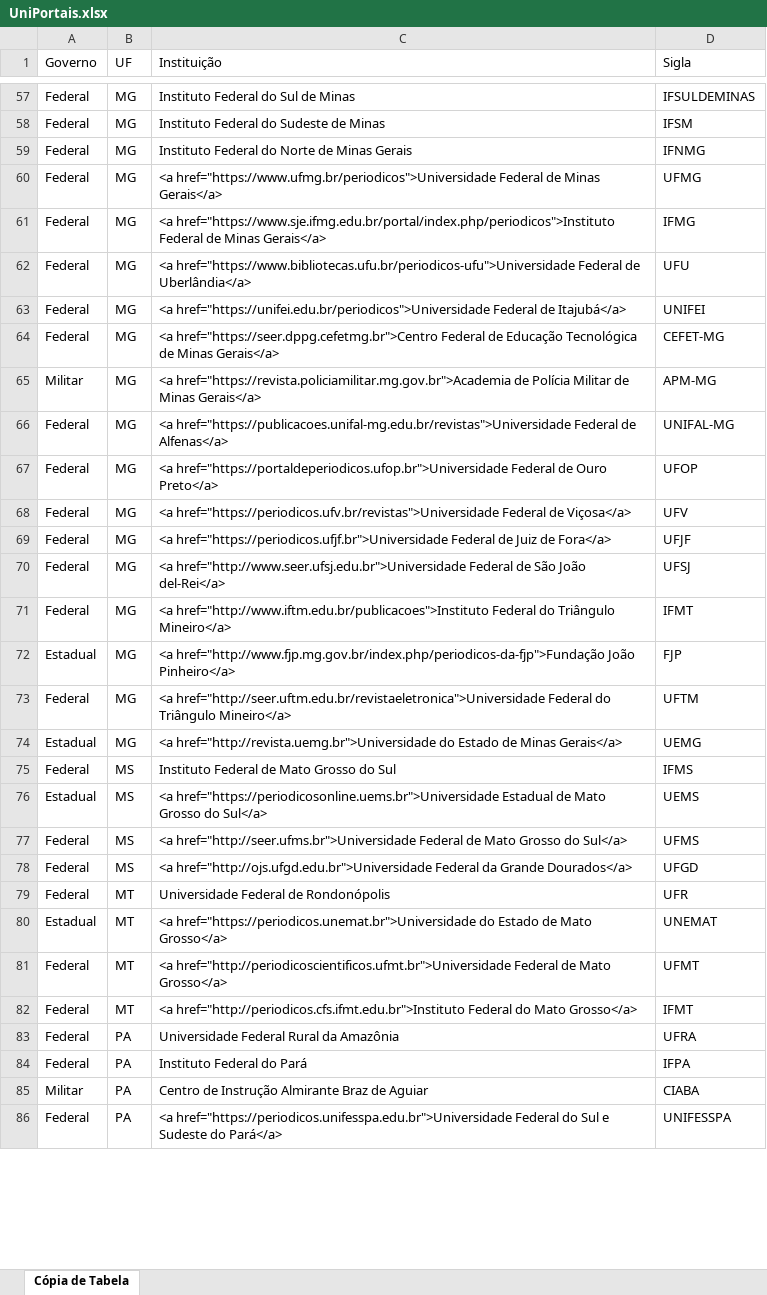
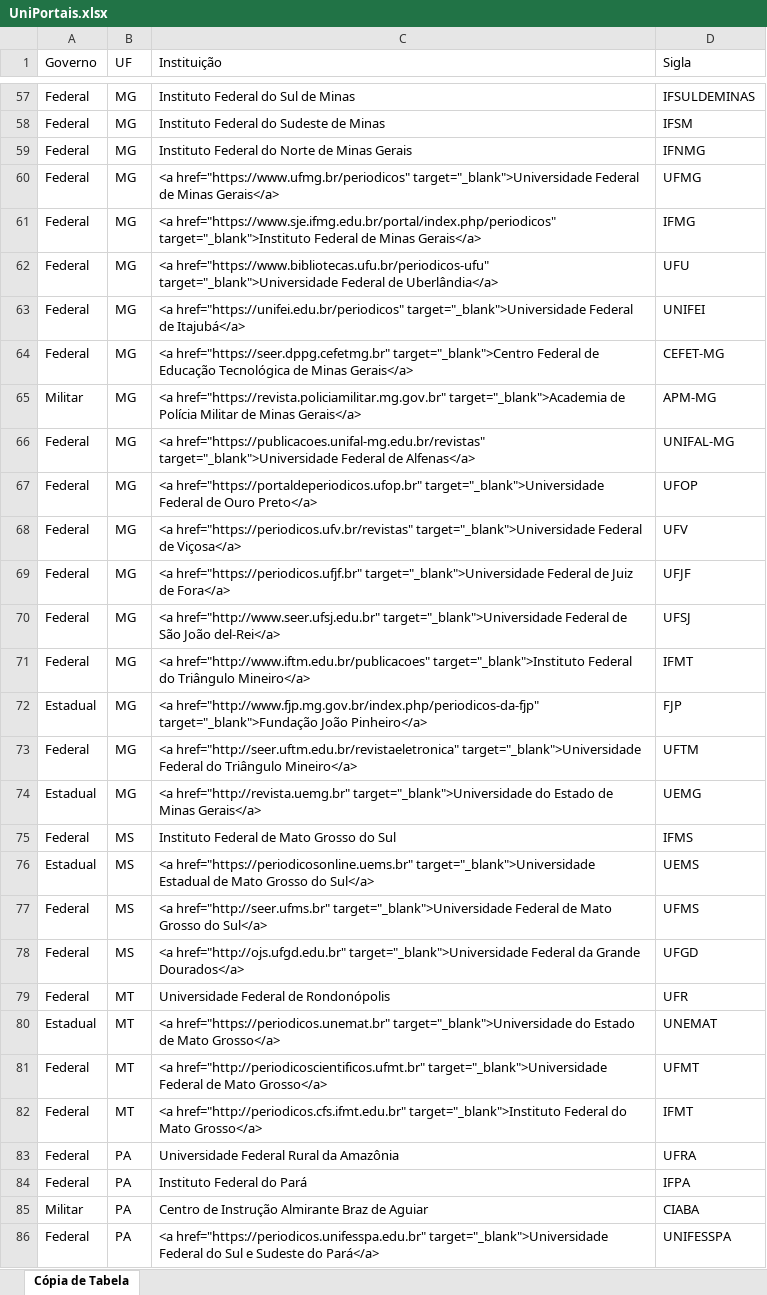
Before and after one commit to uniportais/codigo, an Excel workbook: res/data/UniPortais.xlsx, sheet Cópia de Tabela, drawn as a sheet; only a part is shown, gaps mark what is left out; values as stored, in another font and other column widths than the file's, no borders; charts and pictures not drawn; the diff covers the shown part only; the diff names each change by its address in the sheet, - before the commit and + after, or states it on an @@ line.

Commit message:
Add target attribute and change enconding

```diff
--- a/res/data/UniPortais.xlsx (sheet Cópia de Tabela)
+++ b/res/data/UniPortais.xlsx (sheet Cópia de Tabela)
-C60 (Instituição): <a href="https://www.ufmg.br/periodicos">Universidade Federal de…
+C60 (Instituição): <a href="https://www.ufmg.br/periodicos" target="_blank">Universidade Federal de…
-C61 (Instituição): <a href="https://www.sje.ifmg.edu.br/portal/index.php/periodicos">Instituto Federal de…
+C61 (Instituição): <a href="https://www.sje.ifmg.edu.br/portal/index.php/periodicos" target="_blank">Instituto Federal de…
-C62 (Instituição): <a href="https://www.bibliotecas.ufu.br/periodicos-ufu">Universidade Federal de…
+C62 (Instituição): <a href="https://www.bibliotecas.ufu.br/periodicos-ufu" target="_blank">Universidade Federal de…
-C63 (Instituição): <a href="https://unifei.edu.br/periodicos">Universidade Federal de…
+C63 (Instituição): <a href="https://unifei.edu.br/periodicos" target="_blank">Universidade Federal de…
-C64 (Instituição): <a href="https://seer.dppg.cefetmg.br">Centro Federal de…
+C64 (Instituição): <a href="https://seer.dppg.cefetmg.br" target="_blank">Centro Federal de…
-C65 (Instituição): <a href="https://revista.policiamilitar.mg.gov.br">Academia de Polícia…
+C65 (Instituição): <a href="https://revista.policiamilitar.mg.gov.br" target="_blank">Academia de Polícia…
-C66 (Instituição): <a href="https://publicacoes.unifal-mg.edu.br/revistas">Universidade Federal de…
+C66 (Instituição): <a href="https://publicacoes.unifal-mg.edu.br/revistas" target="_blank">Universidade Federal de…
-C67 (Instituição): <a href="https://portaldeperiodicos.ufop.br">Universidade Federal de…
+C67 (Instituição): <a href="https://portaldeperiodicos.ufop.br" target="_blank">Universidade Federal de…
-C68 (Instituição): <a href="https://periodicos.ufv.br/revistas">Universidade Federal de…
+C68 (Instituição): <a href="https://periodicos.ufv.br/revistas" target="_blank">Universidade Federal de…
-C69 (Instituição): <a href="https://periodicos.ufjf.br">Universidade Federal de…
+C69 (Instituição): <a href="https://periodicos.ufjf.br" target="_blank">Universidade Federal de…
-C70 (Instituição): <a href="http://www.seer.ufsj.edu.br">Universidade Federal de…
+C70 (Instituição): <a href="http://www.seer.ufsj.edu.br" target="_blank">Universidade Federal de…
-C71 (Instituição): <a href="http://www.iftm.edu.br/publicacoes">Instituto Federal do…
+C71 (Instituição): <a href="http://www.iftm.edu.br/publicacoes" target="_blank">Instituto Federal do…
-C72 (Instituição): <a href="http://www.fjp.mg.gov.br/index.php/periodicos-da-fjp">Fundação João Pinheiro</a>
+C72 (Instituição): <a href="http://www.fjp.mg.gov.br/index.php/periodicos-da-fjp" target="_blank">Fundação João Pinheiro</a>
-C73 (Instituição): <a href="http://seer.uftm.edu.br/revistaeletronica">Universidade Federal do…
+C73 (Instituição): <a href="http://seer.uftm.edu.br/revistaeletronica" target="_blank">Universidade Federal do…
-C74 (Instituição): <a href="http://revista.uemg.br">Universidade do Estado…
+C74 (Instituição): <a href="http://revista.uemg.br" target="_blank">Universidade do Estado…
-C76 (Instituição): <a href="https://periodicosonline.uems.br">Universidade Estadual de…
+C76 (Instituição): <a href="https://periodicosonline.uems.br" target="_blank">Universidade Estadual de…
-C77 (Instituição): <a href="http://seer.ufms.br">Universidade Federal de…
+C77 (Instituição): <a href="http://seer.ufms.br" target="_blank">Universidade Federal de…
-C78 (Instituição): <a href="http://ojs.ufgd.edu.br">Universidade Federal da…
+C78 (Instituição): <a href="http://ojs.ufgd.edu.br" target="_blank">Universidade Federal da…
-C80 (Instituição): <a href="https://periodicos.unemat.br">Universidade do Estado…
+C80 (Instituição): <a href="https://periodicos.unemat.br" target="_blank">Universidade do Estado…
-C81 (Instituição): <a href="http://periodicoscientificos.ufmt.br">Universidade Federal de…
+C81 (Instituição): <a href="http://periodicoscientificos.ufmt.br" target="_blank">Universidade Federal de…
-C82 (Instituição): <a href="http://periodicos.cfs.ifmt.edu.br">Instituto Federal do…
+C82 (Instituição): <a href="http://periodicos.cfs.ifmt.edu.br" target="_blank">Instituto Federal do…
-C86 (Instituição): <a href="https://periodicos.unifesspa.edu.br">Universidade Federal do…
+C86 (Instituição): <a href="https://periodicos.unifesspa.edu.br" target="_blank">Universidade Federal do…
```
Also changed, not shown: 90 edited cells elsewhere in this sheet, charts or pictures, 1 other file.
